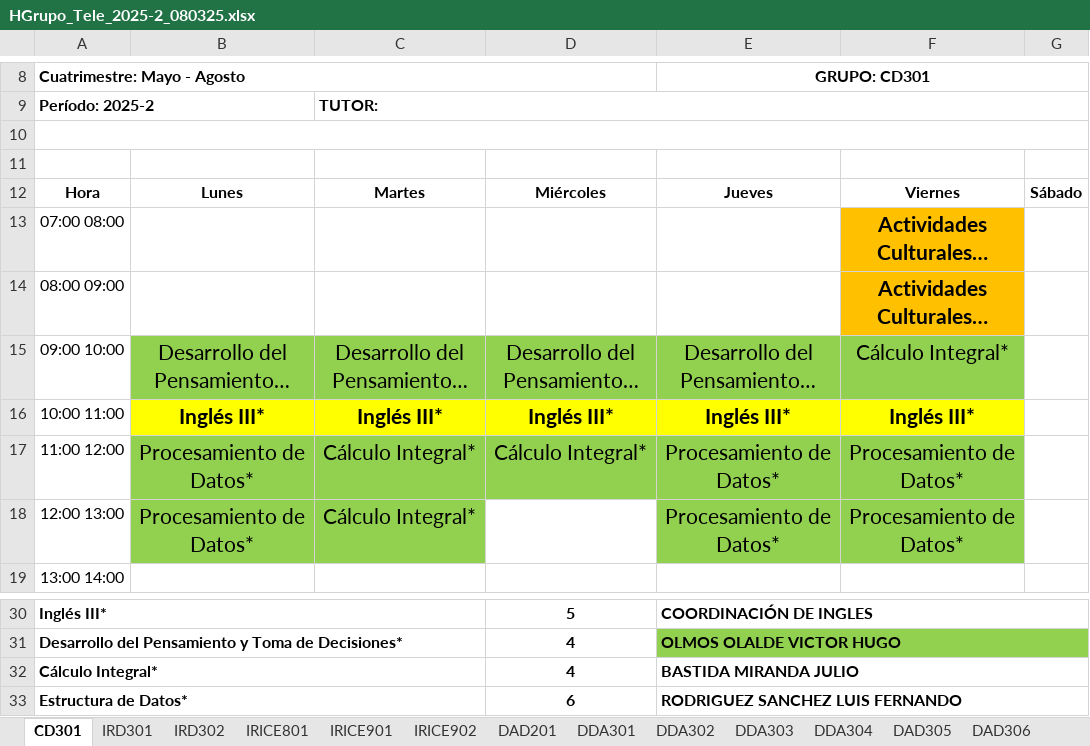
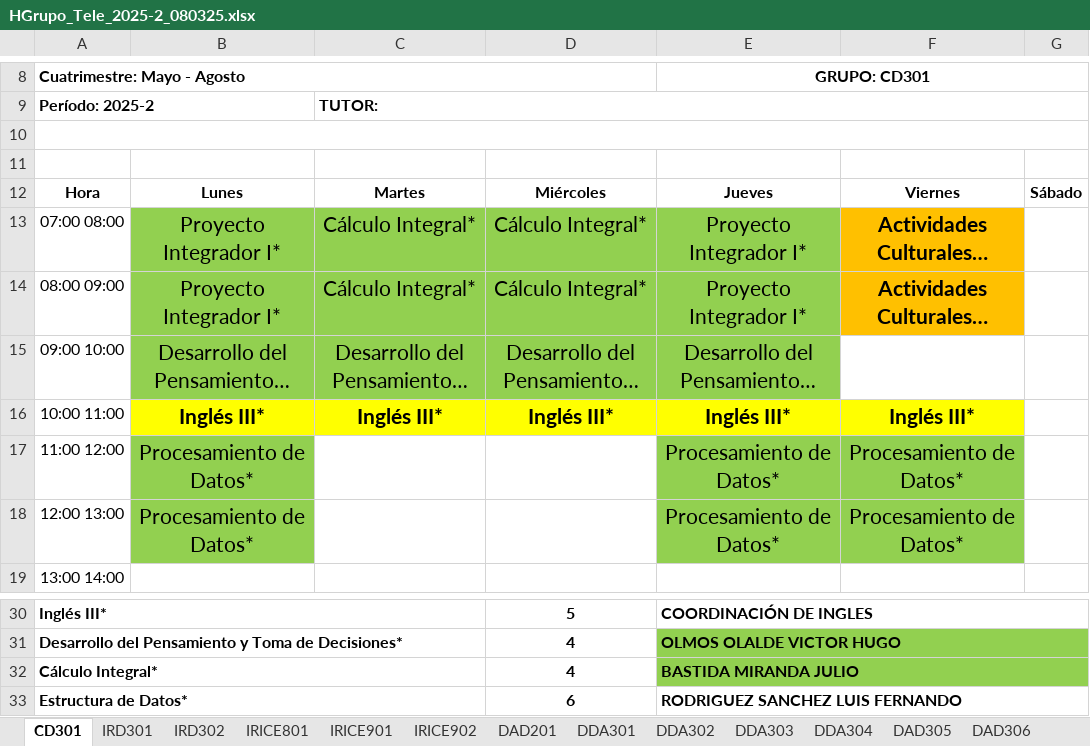
Before and after one commit to hackuna885/carga2025_2, an Excel workbook: HGrupo_Tele_2025-2_080325.xlsx, sheet CD301, drawn as a sheet; only a part is shown, gaps mark what is left out; long unchanged cells end in …; values as stored, in another font and other column widths than the file's, no borders; charts and pictures not drawn; the diff names each change by its address in the sheet, - before the commit and + after, or states it on an @@ line.

```diff
--- a/HGrupo_Tele_2025-2_080325.xlsx (sheet CD301)
+++ b/HGrupo_Tele_2025-2_080325.xlsx (sheet CD301)
-B13:B14: (empty)
+B13:B14: Proyecto Integrador I*
-B13:E14 fill: none
+B13:E14 fill: #92D050
-C13:C14: (empty)
+C13:C14: Cálculo Integral*
-D13:D14: (empty)
+D13:D14: Cálculo Integral*
-E13:E14 (GRUPO: CD301): (empty)
+E13:E14 (GRUPO: CD301): Proyecto Integrador I*
-F15: Cálculo Integral*
+F15: (empty)
-F15 fill: #92D050
+F15 fill: none
-C17:C18: Cálculo Integral*
+C17:C18: (empty)
-C17:D17 fill: #92D050
+C17:D17 fill: none
-D17: Cálculo Integral*
+D17: (empty)
-C18 fill: #92D050
+C18 fill: none
-E32:G32 fill: none
+E32:G32 fill: #92D050
```
Also changed, not shown: sheet IRD302, sheet IRD301, cHorPTC_Tele_2025-2_080325.xlsx.
